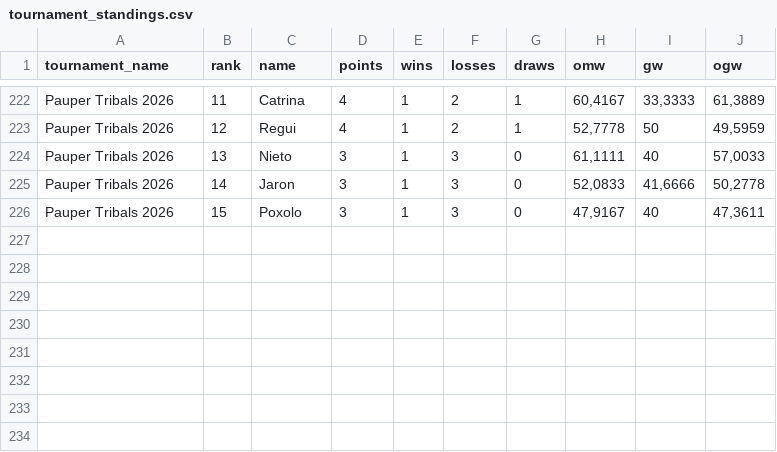
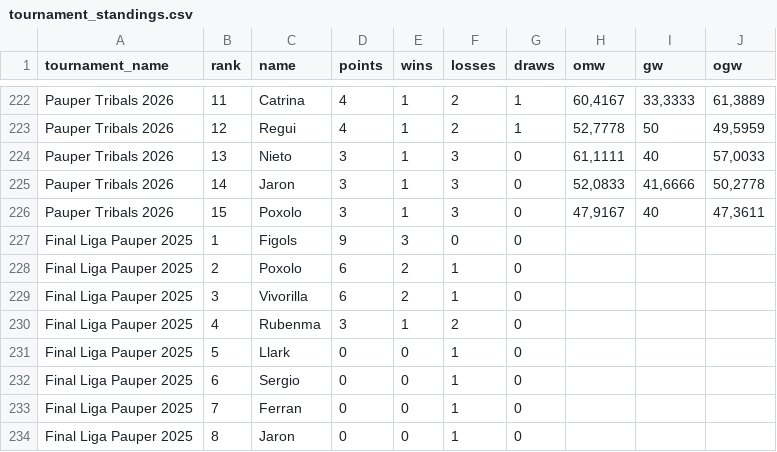
Before and after one commit to Temple-From-Below/tfb-tournaments, a CSV file: data/tournament_standings.csv, drawn as a sheet; only a part is shown, gaps mark what is left out; the diff names each change by its address in the sheet, - before the commit and + after, or states it on an @@ line.

```diff
--- a/data/tournament_standings.csv
+++ b/data/tournament_standings.csv
+row 227: Final Liga Pauper 2025 | 1 | Figols | 9 | 3 | 0 | 0
+row 228: Final Liga Pauper 2025 | 2 | Poxolo | 6 | 2 | 1 | 0
+row 229: Final Liga Pauper 2025 | 3 | Vivorilla | 6 | 2 | 1 | 0
+row 230: Final Liga Pauper 2025 | 4 | Rubenma | 3 | 1 | 2 | 0
+row 231: Final Liga Pauper 2025 | 5 | Llark | 0 | 0 | 1 | 0
+row 232: Final Liga Pauper 2025 | 6 | Sergio | 0 | 0 | 1 | 0
+row 233: Final Liga Pauper 2025 | 7 | Ferran | 0 | 0 | 1 | 0
+row 234: Final Liga Pauper 2025 | 8 | Jaron | 0 | 0 | 1 | 0
```
Also changed, not shown: data/player_aliases.csv, data/tournaments_info.csv, 6 other files.
